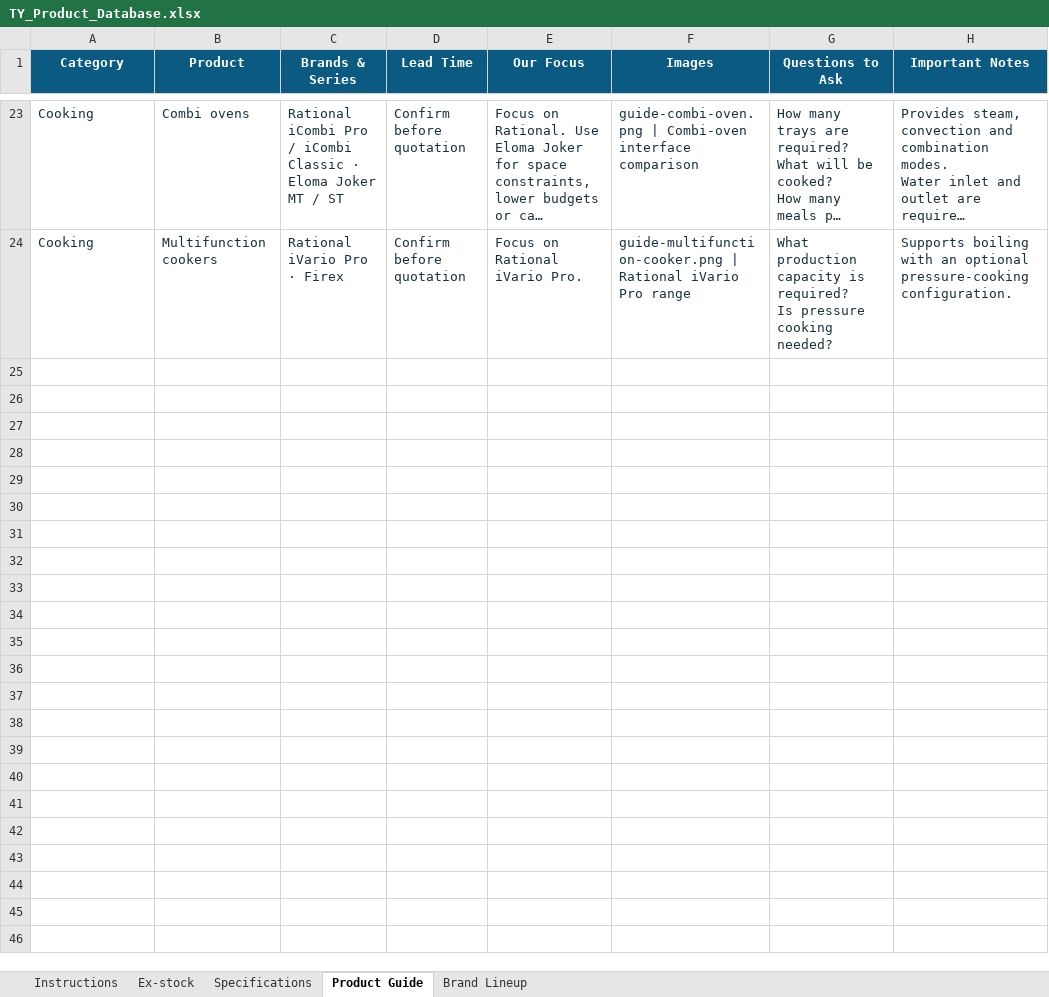
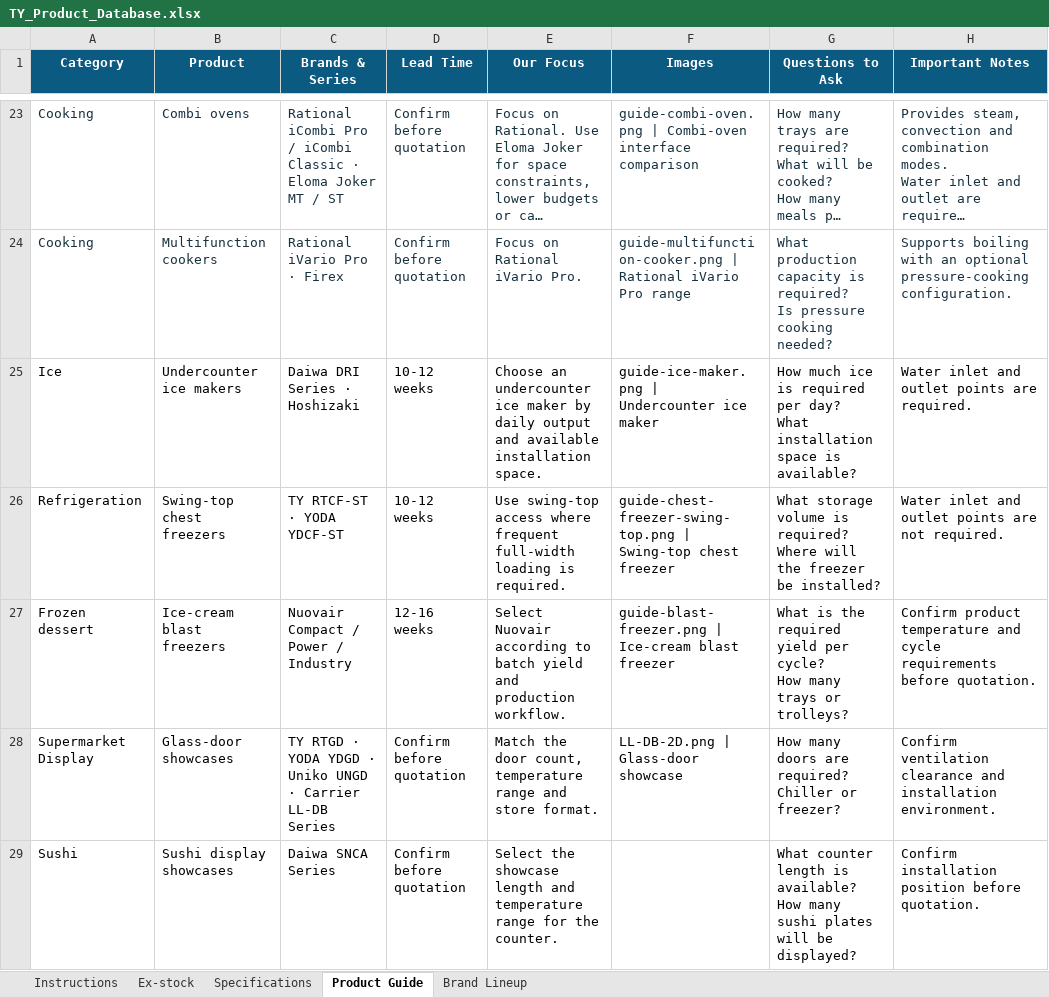
Before and after one commit to brightideas-studio/TyPIS, an Excel workbook: data/TY_Product_Database.xlsx, sheet Product Guide, drawn as a sheet; only a part is shown, gaps mark what is left out; long unchanged cells end in …; values as stored, in another font and other column widths than the file's, no borders; table styles not drawn; ↵ is a line break in a cell; the diff covers the shown part only; the diff names each change by its address in the sheet, - before the commit and + after, or states it on an @@ line.

```diff
--- a/data/TY_Product_Database.xlsx (sheet Product Guide)
+++ b/data/TY_Product_Database.xlsx (sheet Product Guide)
+row 25: Ice | Undercounter ice makers | Daiwa DRI Series · Hoshizaki | 10-12 weeks | Choose an undercounter ice maker by daily output and available installation space. | guide-ice-maker.png | Undercounter ice maker | How much ice is required per day? ↵ What installation space is available? | Water inlet and outlet points are required.
+row 26: Refrigeration | Swing-top chest freezers | TY RTCF-ST · YODA YDCF-ST | 10-12 weeks | Use swing-top access where frequent full-width loading is required. | guide-chest-freezer-swing-top.png | Swing-top chest freezer | What storage volume is required? ↵ Where will the freezer be installed? | Water inlet and outlet points are not required.
+row 27: Frozen dessert | Ice-cream blast freezers | Nuovair Compact / Power / Industry | 12-16 weeks | Select Nuovair according to batch yield and production workflow. | guide-blast-freezer.png | Ice-cream blast freezer | What is the required yield per cycle? ↵ How many trays or trolleys? | Confirm product temperature and cycle requirements before quotation.
+row 28: Supermarket Display | Glass-door showcases | TY RTGD · YODA YDGD · Uniko UNGD · Carrier LL-DB Series | Confirm before quotation | Match the door count, temperature range and store format. | LL-DB-2D.png | Glass-door showcase | How many doors are required? ↵ Chiller or freezer? | Confirm ventilation clearance and installation environment.
+row 29: Sushi | Sushi display showcases | Daiwa SNCA Series | Confirm before quotation | Select the showcase length and temperature range for the counter. |  | What counter length is available? ↵ How many sushi plates will be displayed? | Confirm installation position before quotation.
```
Also changed, not shown: 14 added rows and 8 edited cells elsewhere in this sheet, sheet Brand Lineup.
